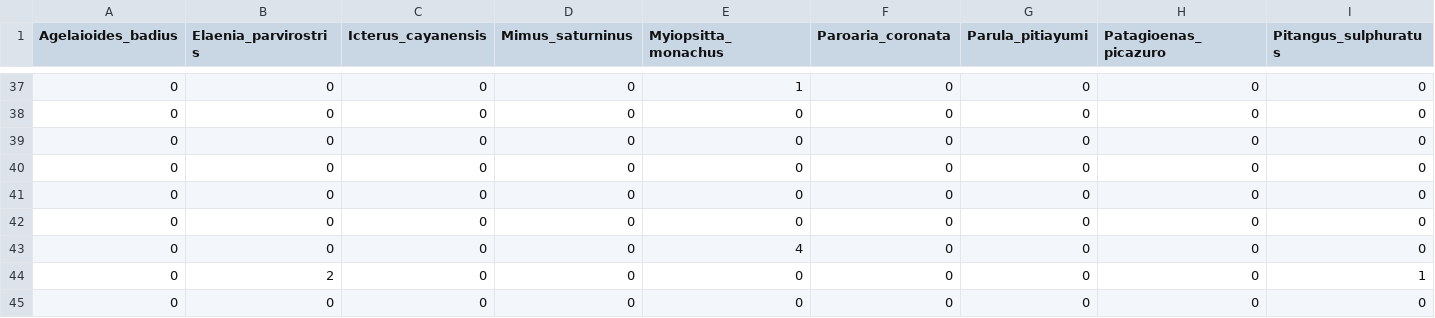
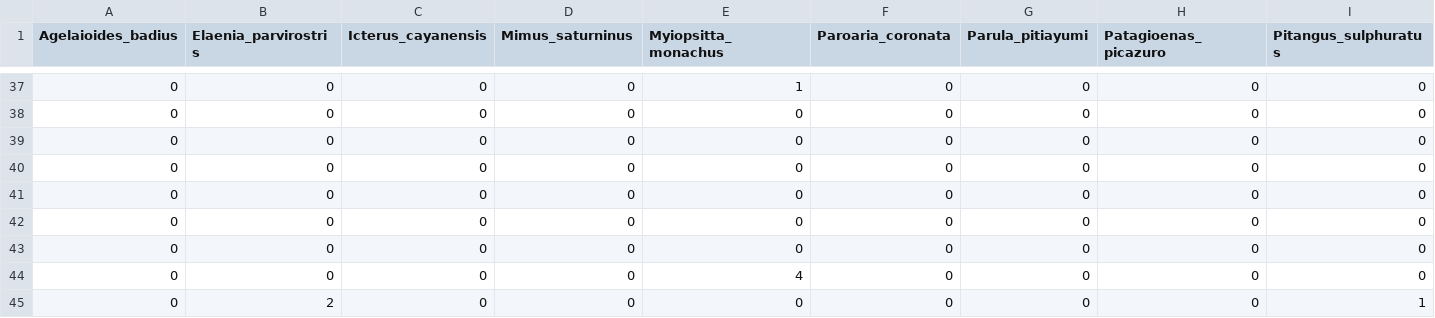
Before and after one commit to facuxpalacio/HMSC-bird-frugivory, a CSV file: data/Y.csv, drawn as a sheet; only a part is shown, gaps mark what is left out; the shorter side is filled out with more unchanged rows; rows hold the shown columns only; the diff names each change by its address in the sheet, - before the commit and + after, or states it on an @@ line.

```diff
--- a/data/Y.csv
+++ b/data/Y.csv
+row 41: 0 | 0 | 0 | 0 | 0 | 0 | 0 | 0 | 0
```
Also changed, not shown: data/S.csv, data/X.csv, 1 other file.
